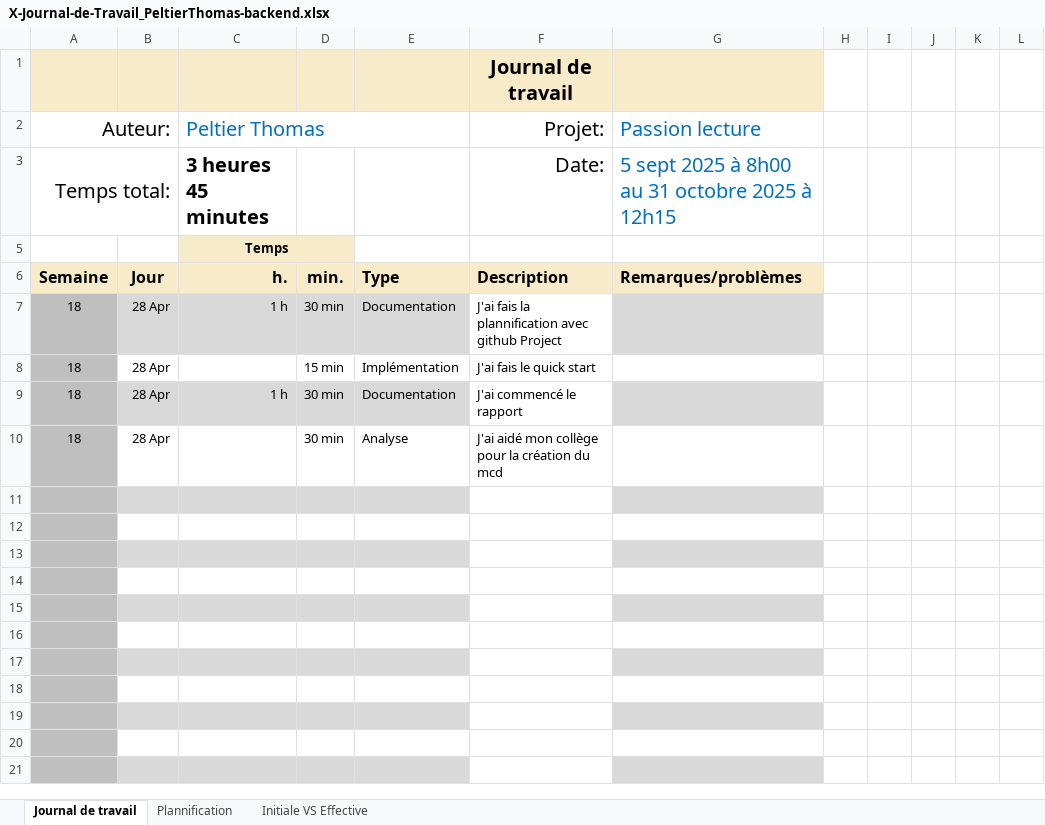
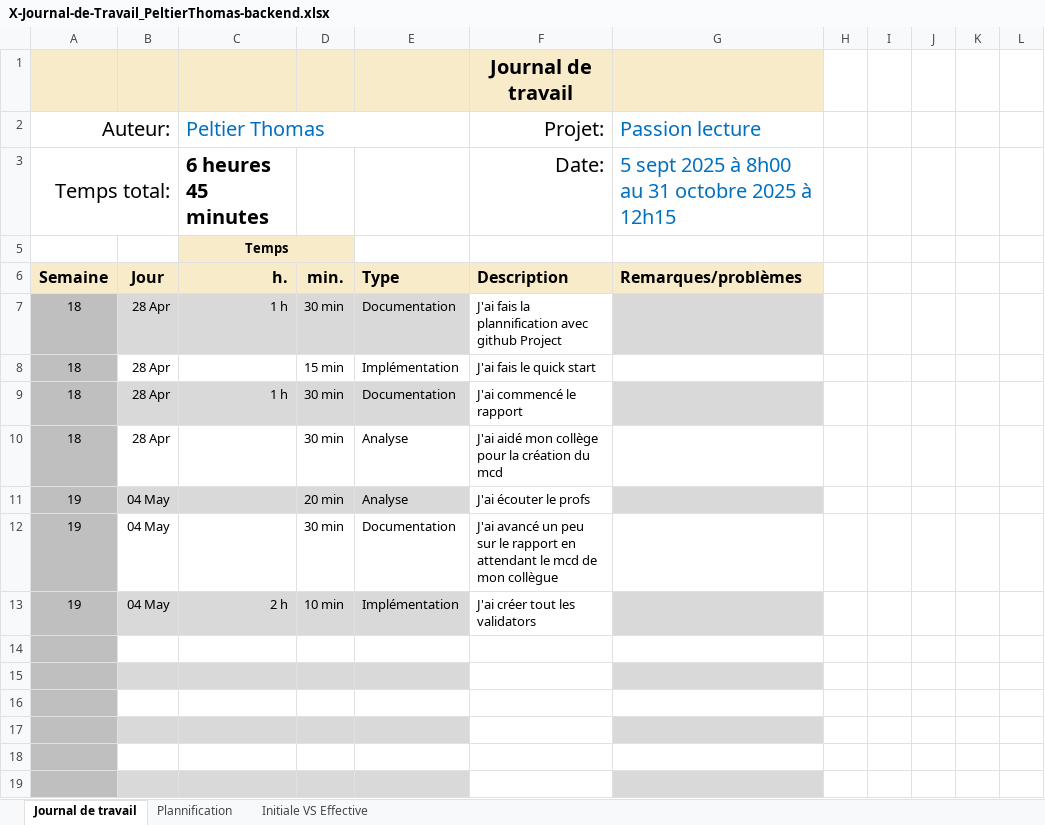
Before and after one commit to ThomasReynaud07/Passion-Lecture, an Excel workbook: Doc Backend/X-Journal-de-Travail_PeltierThomas-backend.xlsx, sheet Journal de travail, drawn as a sheet; only a part is shown; the shorter side is filled out with more unchanged rows; values as stored, in another font and other column widths than the file's, no borders; conditional formats and table styles not drawn; the diff names each change by its address in the sheet, - before the commit and + after, or states it on an @@ line.

Commit message:
Doc(jdt)

```diff
--- a/Doc Backend/X-Journal-de-Travail_PeltierThomas-backend.xlsx (sheet Journal de travail)
+++ b/Doc Backend/X-Journal-de-Travail_PeltierThomas-backend.xlsx (sheet Journal de travail)
-C3: 3 heures 45 minutes
+C3: 6 heures 45 minutes
-row 11: (empty)
+row 11: 19 | 04 May |  | 20 min | Analyse | J'ai écouter le profs
-row 12: (empty)
+row 12: 19 | 04 May |  | 30 min | Documentation | J'ai avancé un peu sur le rapport en attendant le mcd de mon collègue
-row 13: (empty)
+row 13: 19 | 04 May | 2 h | 10 min | Implémentation | J'ai créer tout les validators
```
Also changed, not shown: sheet Plannification, hidden cells, charts or pictures.
